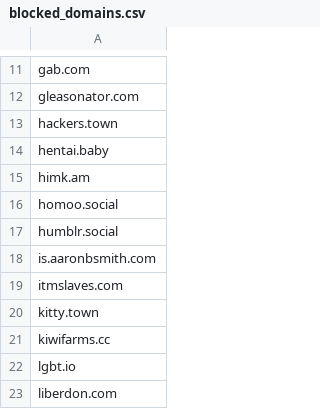
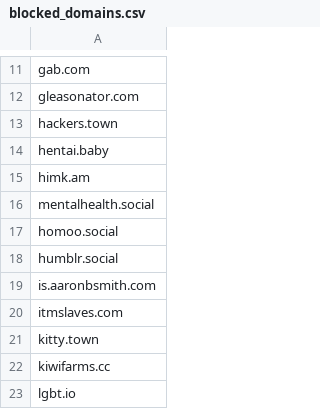
Before and after one commit to kromonos/userful_files, a CSV file: mastodon blocks/blocked_domains.csv, drawn as a sheet; only a part is shown, gaps mark what is left out; the shorter side is filled out with more unchanged rows.

Commit message:
Blacklist mentalhealth.social

```diff
--- a/mastodon blocks/blocked_domains.csv
+++ b/mastodon blocks/blocked_domains.csv
@@ -15,2 +15,3 @@ hentai.baby
 himk.am
+mentalhealth.social
 homoo.social
```
